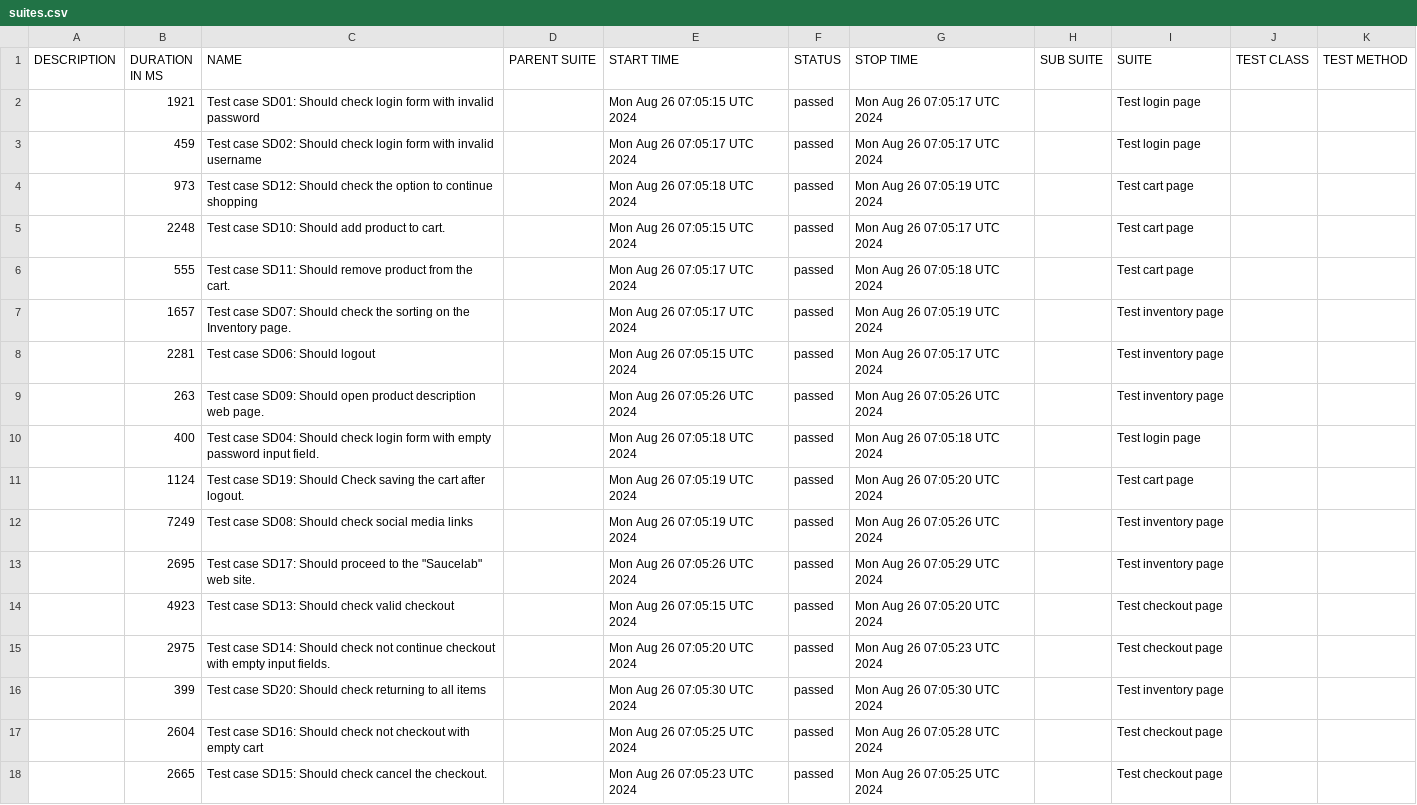
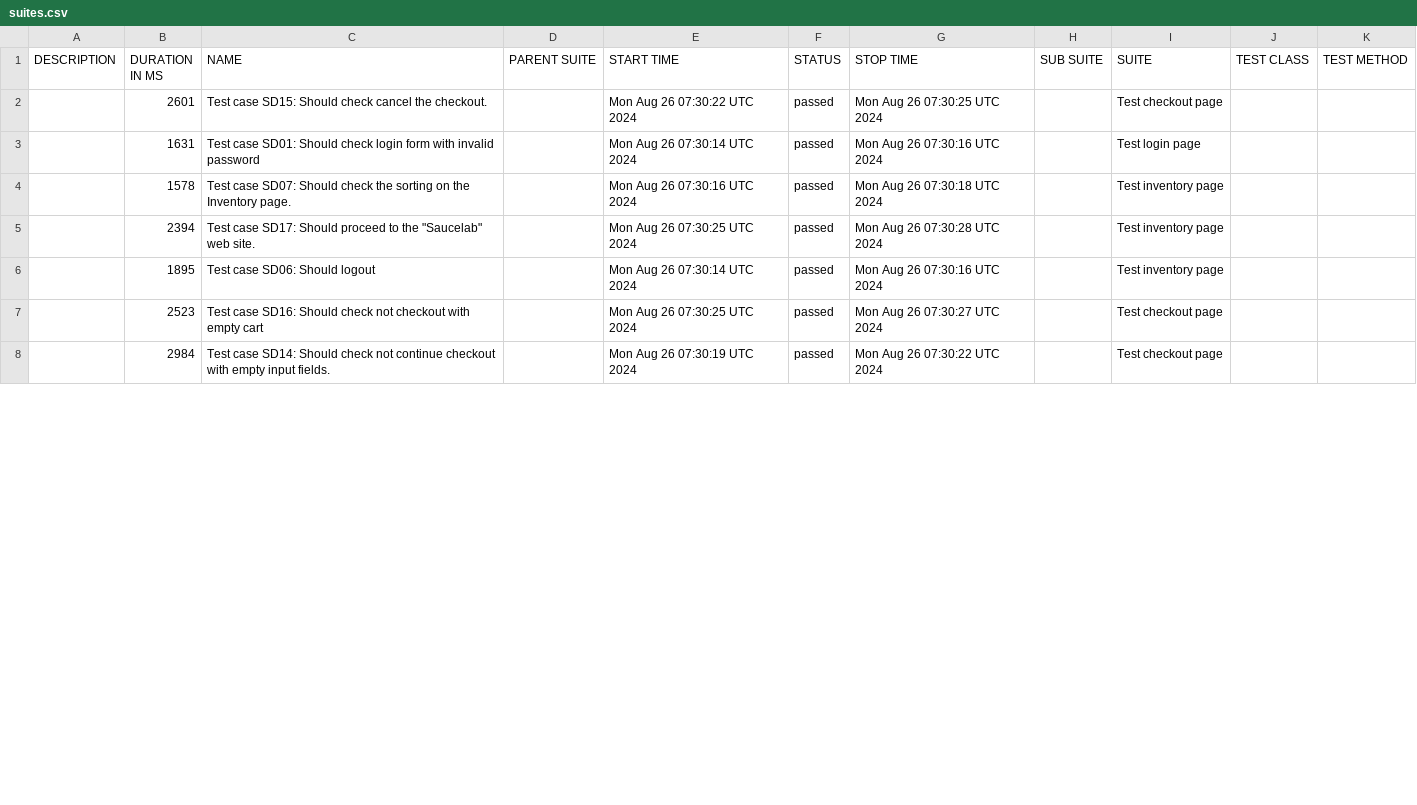
Before and after one commit to ArtemPerehonchuk/saucedemo-webdriverio-tests, a CSV file: data/suites.csv, drawn as a sheet; only a part is shown; the diff covers the shown part only.

```diff
--- a/data/suites.csv
+++ b/data/suites.csv
@@ -1,18 +1,8 @@
 "DESCRIPTION","DURATION IN MS","NAME","PARENT SUITE","START TIME","STATUS","STOP TIME","SUB SUITE","SUITE","TEST CLASS","TEST METHOD"
-"","1921","Test case SD01: Should check login form with invalid password","","Mon Aug 26 07:05:15 UTC 2024","passed","Mon Aug 26 07:05:17 UTC 2024","","Test login page","",""
-"","459","Test case SD02: Should check login form with invalid username","","Mon Aug 26 07:05:17 UTC 2024","passed","Mon Aug 26 07:05:17 UTC 2024","","Test login page","",""
-"","973","Test case SD12: Should check the option to continue shopping","","Mon Aug 26 07:05:18 UTC 2024","passed","Mon Aug 26 07:05:19 UTC 2024","","Test cart page","",""
-"","2248","Test case SD10: Should add product to cart.","","Mon Aug 26 07:05:15 UTC 2024","passed","Mon Aug 26 07:05:17 UTC 2024","","Test cart page","",""
-"","555","Test case SD11: Should remove product from the cart.","","Mon Aug 26 07:05:17 UTC 2024","passed","Mon Aug 26 07:05:18 UTC 2024","","Test cart page","",""
-"","1657","Test case SD07: Should check the sorting on the Inventory page.","","Mon Aug 26 07:05:17 UTC 2024","passed","Mon Aug 26 07:05:19 UTC 2024","","Test inventory page","",""
-"","2281","Test case SD06: Should logout","","Mon Aug 26 07:05:15 UTC 2024","passed","Mon Aug 26 07:05:17 UTC 2024","","Test inventory page","",""
-"","263","Test case SD09: Should open product description web page.","","Mon Aug 26 07:05:26 UTC 2024","passed","Mon Aug 26 07:05:26 UTC 2024","","Test inventory page","",""
-"","400","Test case SD04: Should check login form with empty password input field.","","Mon Aug 26 07:05:18 UTC 2024","passed","Mon Aug 26 07:05:18 UTC 2024","","Test login page","",""
-"","1124","Test case SD19: Should Check saving the cart after logout.","","Mon Aug 26 07:05:19 UTC 2024","passed","Mon Aug 26 07:05:20 UTC 2024","","Test cart page","",""
-"","7249","Test case SD08: Should check social media links","","Mon Aug 26 07:05:19 UTC 2024","passed","Mon Aug 26 07:05:26 UTC 2024","","Test inventory page","",""
-"","2695","Test case SD17: Should proceed to the ""Saucelab"" web site.","","Mon Aug 26 07:05:26 UTC 2024","passed","Mon Aug 26 07:05:29 UTC 2024","","Test inventory page","",""
-"","4923","Test case SD13: Should check valid checkout","","Mon Aug 26 07:05:15 UTC 2024","passed","Mon Aug 26 07:05:20 UTC 2024","","Test checkout page","",""
-"","2975","Test case SD14: Should check not continue checkout with empty input fields.","","Mon Aug 26 07:05:20 UTC 2024","passed","Mon Aug 26 07:05:23 UTC 2024","","Test checkout page","",""
-"","399","Test case SD20: Should check returning to all items","","Mon Aug 26 07:05:30 UTC 2024","passed","Mon Aug 26 07:05:30 UTC 2024","","Test inventory page","",""
-"","2604","Test case SD16: Should check not checkout with empty cart","","Mon Aug 26 07:05:25 UTC 2024","passed","Mon Aug 26 07:05:28 UTC 2024","","Test checkout page","",""
-"","2665","Test case SD15: Should check cancel the checkout.","","Mon Aug 26 07:05:23 UTC 2024","passed","Mon Aug 26 07:05:25 UTC 2024","","Test checkout page","",""
+"","2601","Test case SD15: Should check cancel the checkout.","","Mon Aug 26 07:30:22 UTC 2024","passed","Mon Aug 26 07:30:25 UTC 2024","","Test checkout page","",""
+"","1631","Test case SD01: Should check login form with invalid password","","Mon Aug 26 07:30:14 UTC 2024","passed","Mon Aug 26 07:30:16 UTC 2024","","Test login page","",""
+"","1578","Test case SD07: Should check the sorting on the Inventory page.","","Mon Aug 26 07:30:16 UTC 2024","passed","Mon Aug 26 07:30:18 UTC 2024","","Test inventory page","",""
+"","2394","Test case SD17: Should proceed to the ""Saucelab"" web site.","","Mon Aug 26 07:30:25 UTC 2024","passed","Mon Aug 26 07:30:28 UTC 2024","","Test inventory page","",""
+"","1895","Test case SD06: Should logout","","Mon Aug 26 07:30:14 UTC 2024","passed","Mon Aug 26 07:30:16 UTC 2024","","Test inventory page","",""
+"","2523","Test case SD16: Should check not checkout with empty cart","","Mon Aug 26 07:30:25 UTC 2024","passed","Mon Aug 26 07:30:27 UTC 2024","","Test checkout page","",""
+"","2984","Test case SD14: Should check not continue checkout with empty input fields.","","Mon Aug 26 07:30:19 UTC 2024","passed","Mon Aug 26 07:30:22 UTC 2024","","Test checkout page","",""
```
Also changed, not shown: 10 added rows and 11 edited cells elsewhere in this file, data/behaviors.csv, 54 other files.
